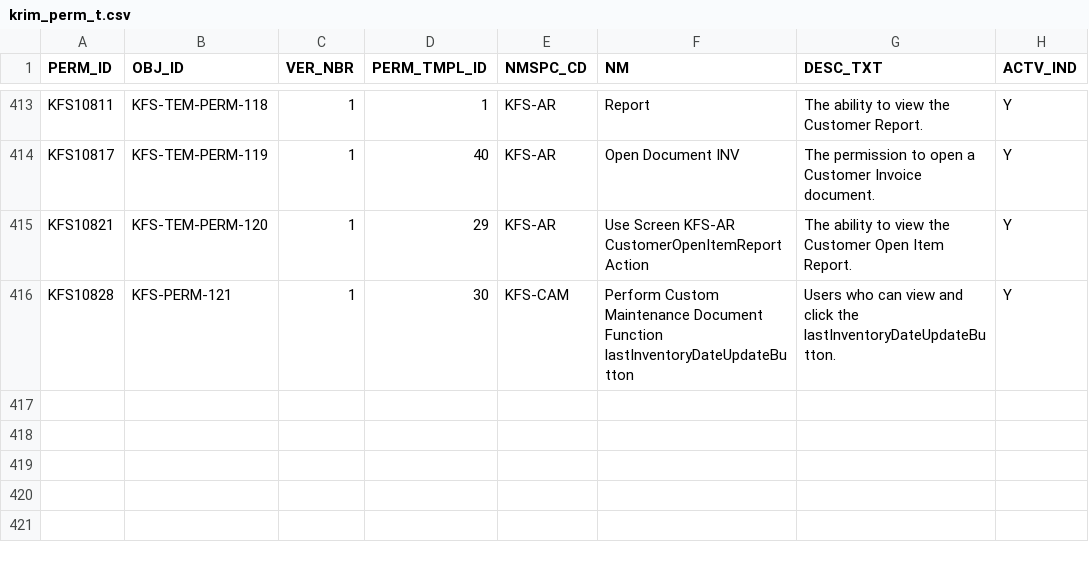
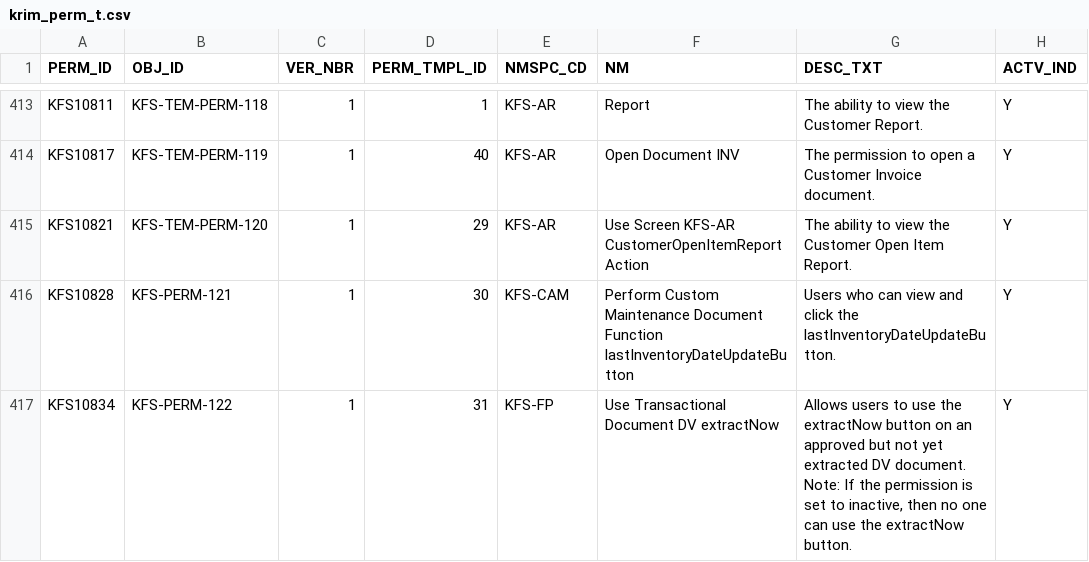
Before and after one commit to ua-eas/katt-kfs-release-5-3-old, a CSV file: work/db/rice-data/bootstrap/krim_perm_t.csv, drawn as a sheet; only a part is shown, gaps mark what is left out; the diff names each change by its address in the sheet, - before the commit and + after, or states it on an @@ line.

```diff
--- a/work/db/rice-data/bootstrap/krim_perm_t.csv
+++ b/work/db/rice-data/bootstrap/krim_perm_t.csv
+row 417: KFS10834 | KFS-PERM-122 | 1 | 31 | KFS-FP | Use Transactional Document DV extractNow | Allows users to use the extractNow button on an approved but not yet extracted DV document. Note: If the permission is set to inactive, then no one can use the extractNow button. | Y
```
Also changed, not shown: work/db/rice-data/bootstrap/krim_perm_attr_data_t.csv, work/db/rice-data/bootstrap/krim_role_perm_t.csv, 1 other file.
